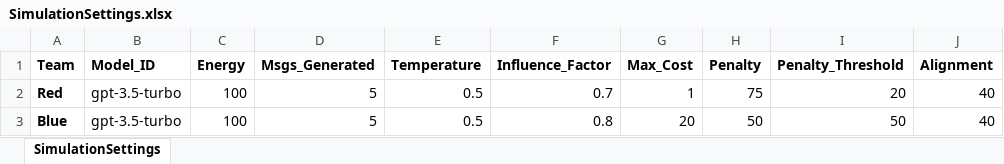
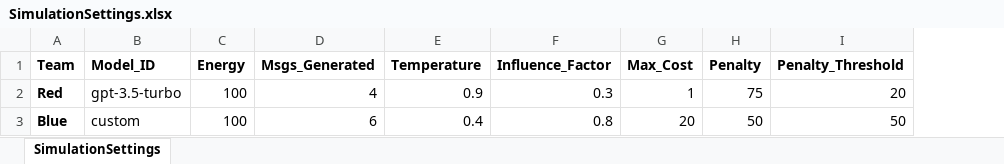
Before and after one commit to jjwilliamjun/clash-of-llms-next, an Excel workbook: clash-of-llms/public/documents/SimulationSettings.xlsx, sheet SimulationSettings, drawn as a sheet; values as stored, in another font and other column widths than the file's, no borders; the diff names each change by its address in the sheet, - before the commit and + after, or states it on an @@ line.

Commit message:
Update About page section simulation settings

```diff
--- a/clash-of-llms/public/documents/SimulationSettings.xlsx (sheet SimulationSettings)
+++ b/clash-of-llms/public/documents/SimulationSettings.xlsx (sheet SimulationSettings)
-column J (Alignment), rows 2-3: 40 | 40
-D2 (Msgs_Generated): 5
+D2 (Msgs_Generated): 4
-E2 (Temperature): 0.5
+E2 (Temperature): 0.9
-F2 (Influence_Factor): 0.7
+F2 (Influence_Factor): 0.3
-B3 (Model_ID): gpt-3.5-turbo
+B3 (Model_ID): custom
-D3 (Msgs_Generated): 5
+D3 (Msgs_Generated): 6
-E3 (Temperature): 0.5
+E3 (Temperature): 0.4
```
Also changed, not shown: 3 other files.
